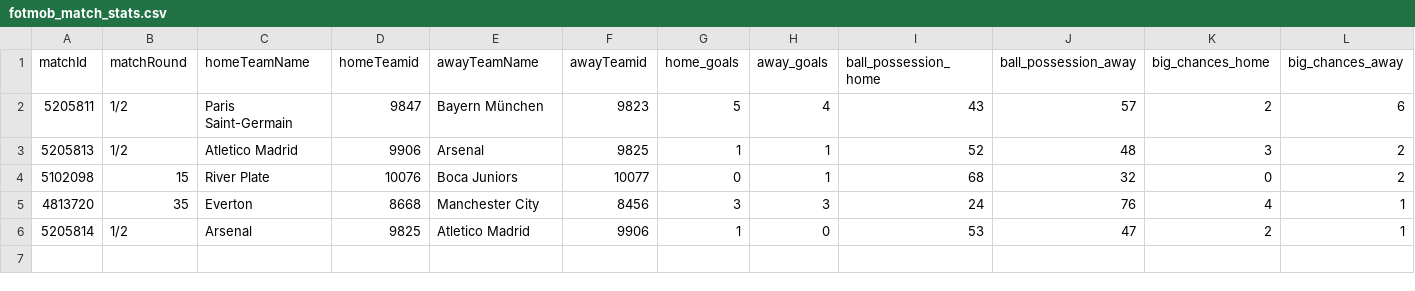
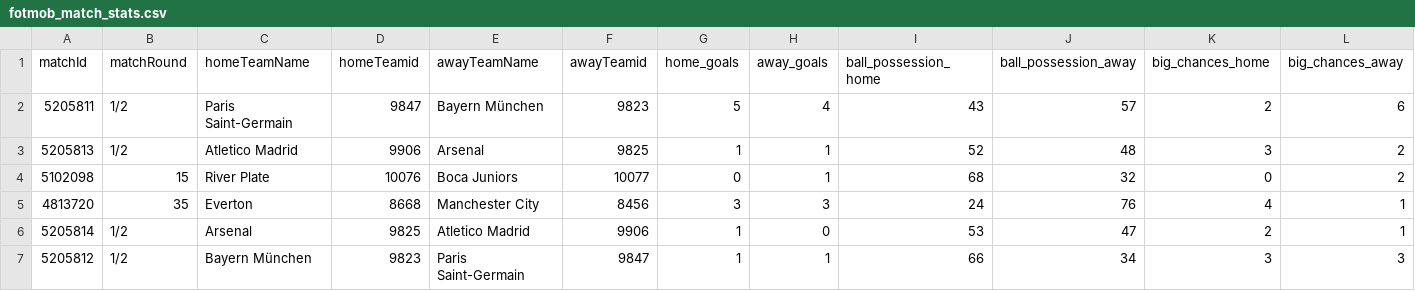
Before and after one commit to bolaxel/random-games, a CSV file: matchStats/csv/fotmob_match_stats.csv, drawn as a sheet; only a part is shown; rows hold the shown columns only; the diff names each change by its address in the sheet, - before the commit and + after, or states it on an @@ line.

```diff
--- a/matchStats/csv/fotmob_match_stats.csv
+++ b/matchStats/csv/fotmob_match_stats.csv
+row 7: 5205812 | 1/2 | Bayern München | 9823 | Paris Saint-Germain | 9847 | 1 | 1 | 66 | 34 | 3 | 3
```
Also changed, not shown: goals/csv/awayScorers.csv, goals/csv/homeScorers.csv, 5 other files.
